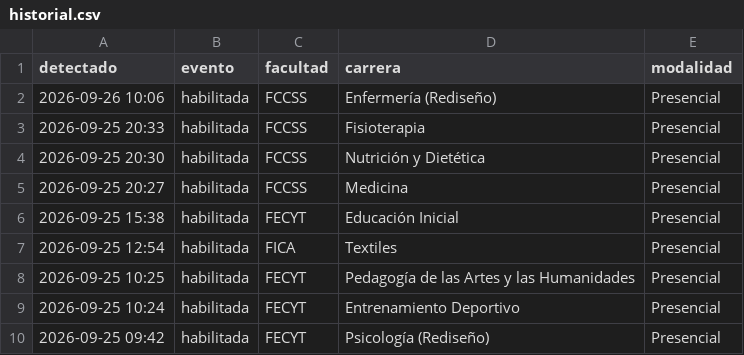
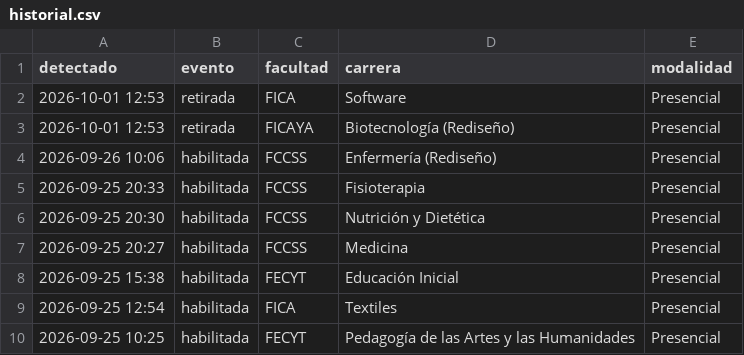
Before and after one commit to jhordan-huera/notificacion-matriculas, a CSV file: historial.csv, drawn as a sheet; only a part is shown; the shorter side is filled out with more unchanged rows; the diff names each change by its address in the sheet, - before the commit and + after, or states it on an @@ line.

```diff
--- a/historial.csv
+++ b/historial.csv
+row 2: 2026-10-01 12:53 | retirada | FICA | Software | Presencial
+row 3: 2026-10-01 12:53 | retirada | FICAYA | Biotecnología (Rediseño) | Presencial
```
Also changed, not shown: 1 other file.
